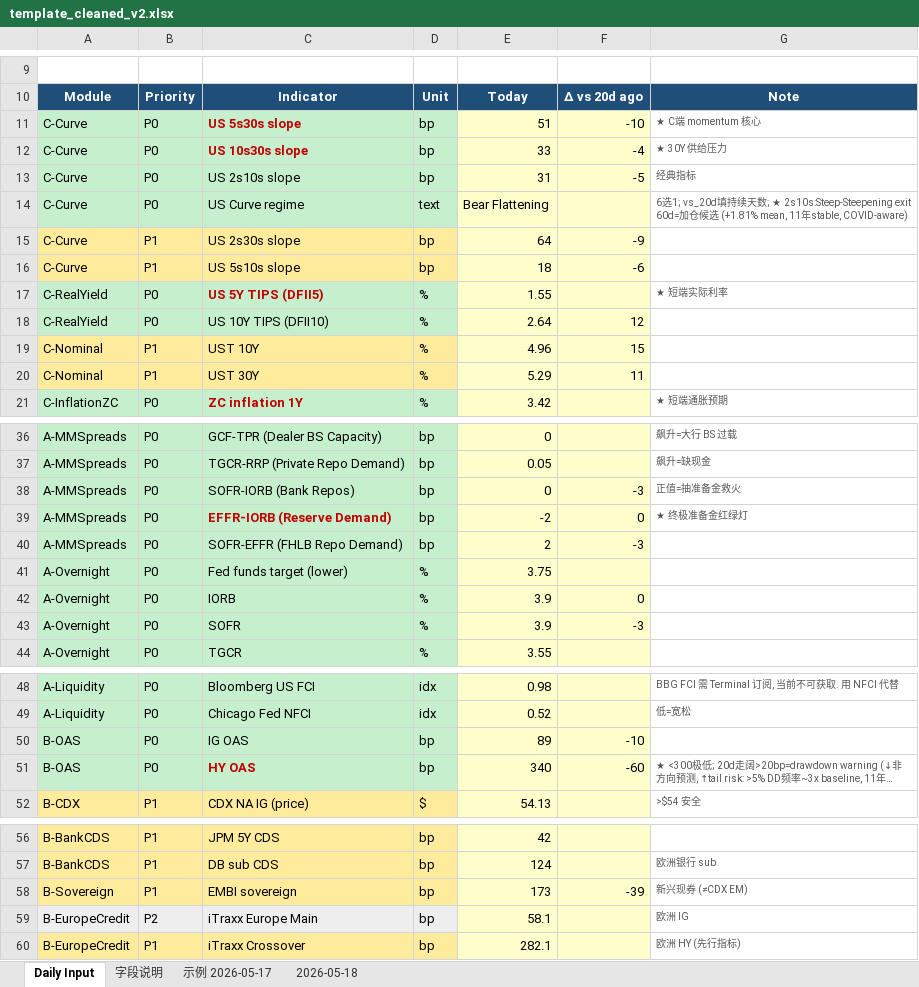
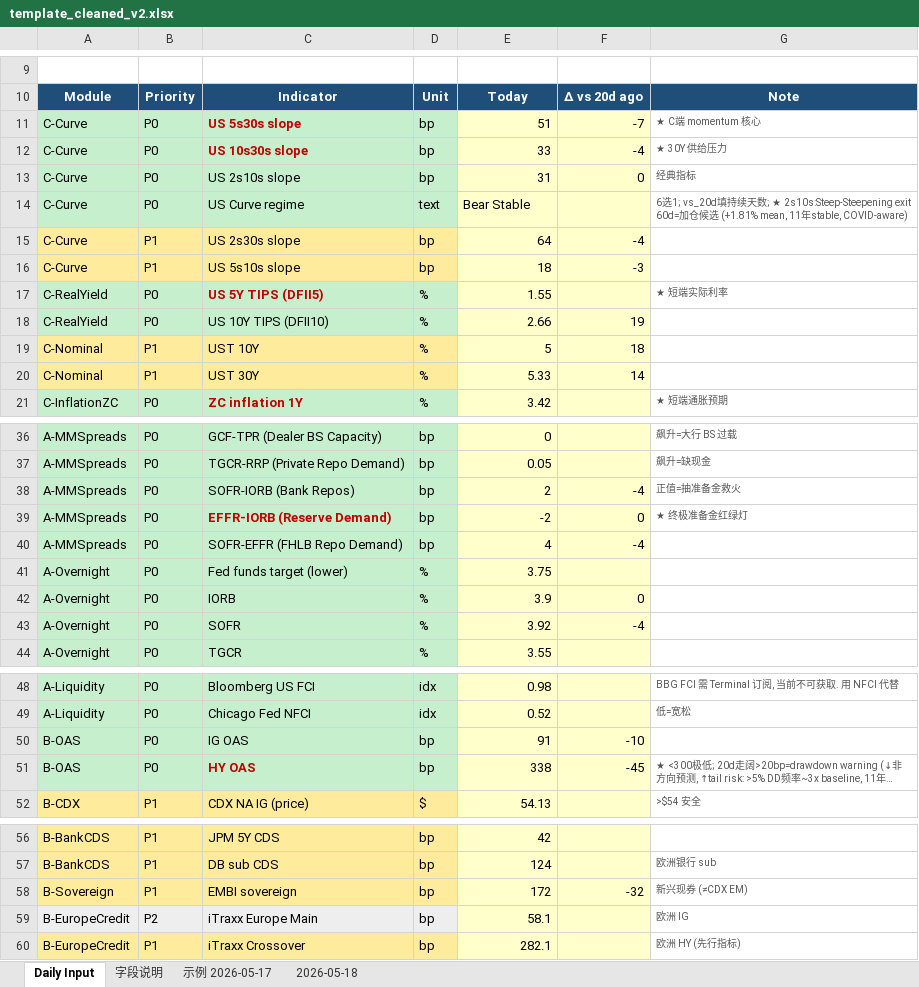
Before and after one commit to slowqqwin-beep/liquidity-monitor, an Excel workbook: template_cleaned_v2.xlsx, sheet Daily Input, drawn as a sheet; only a part is shown, gaps mark what is left out; long unchanged cells end in …; values as stored, in another font and other column widths than the file's, no borders; the diff covers the shown part only; the diff names each change by its address in the sheet, - before the commit and + after, or states it on an @@ line.

```diff
--- a/template_cleaned_v2.xlsx (sheet Daily Input)
+++ b/template_cleaned_v2.xlsx (sheet Daily Input)
-F11: -10
+F11: -7
-F13: -5
+F13: 0
-E14: Bear Flattening
+E14: Bear Stable
-F15: -9
+F15: -4
-F16: -6
+F16: -3
-E18: 2.64
+E18: 2.66
-F18: 12
+F18: 19
-E19: 4.96
+E19: 5
-F19: 15
+F19: 18
-E20: 5.29
+E20: 5.33
-F20: 11
+F20: 14
-E38: 0
+E38: 2
-F38: -3
+F38: -4
-E40: 2
+E40: 4
-F40: -3
+F40: -4
-E43: 3.9
+E43: 3.92
-F43: -3
+F43: -4
-E50: 89
+E50: 91
-E51: 340
+E51: 338
-F51: -60
+F51: -45
-E58: 173
+E58: 172
-F58: -39
+F58: -32
```
Also changed, not shown: 5 edited cells elsewhere in this sheet, 5 other files.
